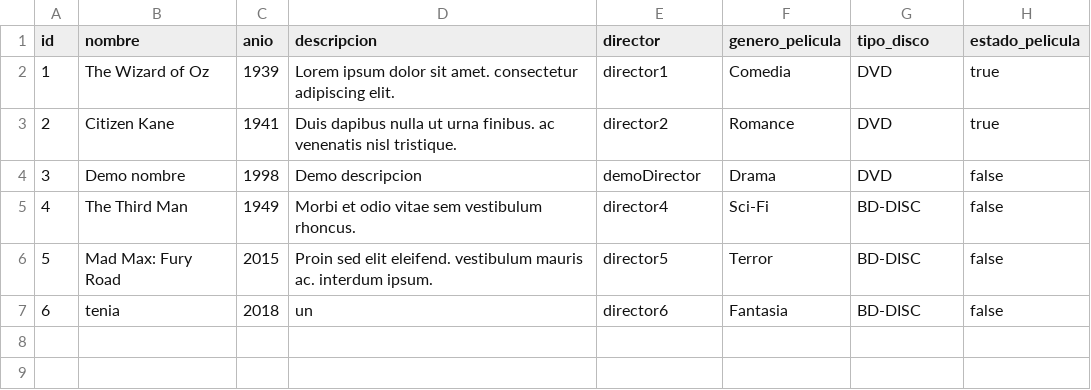
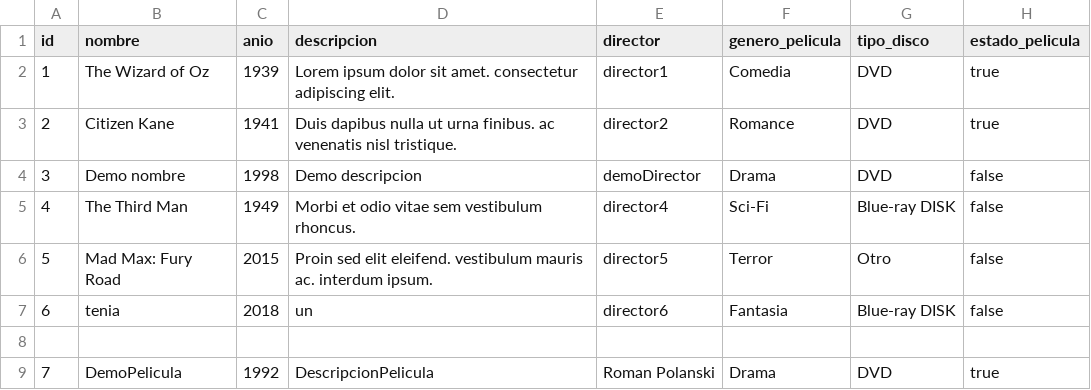
Before and after one commit to Hikhuj/ULACIT_Fundamentos_EP_III_2018, a CSV file: FundamentosProyectoFinal/src/projectDatabase/peliculas.csv, drawn as a sheet.

Commit message:
Opcion: Crear pelicula nueva
Opcion de crear pelicula nueva esta creada completamente y funcional. Funciona completamente para escribir en el archivo tambien.

```diff
--- a/FundamentosProyectoFinal/src/projectDatabase/peliculas.csv
+++ b/FundamentosProyectoFinal/src/projectDatabase/peliculas.csv
@@ -4,4 +4,6 @@ id,nombre,anio,descripcion,director,genero_pelicula,tipo_disco,estado_pelicula
 3,Demo nombre,1998,Demo descripcion,demoDirector,Drama,DVD,false
-4,The Third Man,1949,Morbi et odio vitae sem vestibulum rhoncus.,director4,Sci-Fi,BD-DISC,false
-5,Mad Max: Fury Road,2015,Proin sed elit eleifend. vestibulum mauris ac. interdum ipsum.,director5,Terror,BD-DISC,false
-6,tenia,2018,un,director6,Fantasia,BD-DISC,false
+4,The Third Man,1949,Morbi et odio vitae sem vestibulum rhoncus.,director4,Sci-Fi,Blue-ray DISK,false
+5,Mad Max: Fury Road,2015,Proin sed elit eleifend. vestibulum mauris ac. interdum ipsum.,director5,Terror,Otro,false
+6,tenia,2018,un,director6,Fantasia,Blue-ray DISK,false
+
+7,DemoPelicula,1992,DescripcionPelicula,Roman Polanski,Drama,DVD,true
```
Also changed, not shown: 7 other files.
